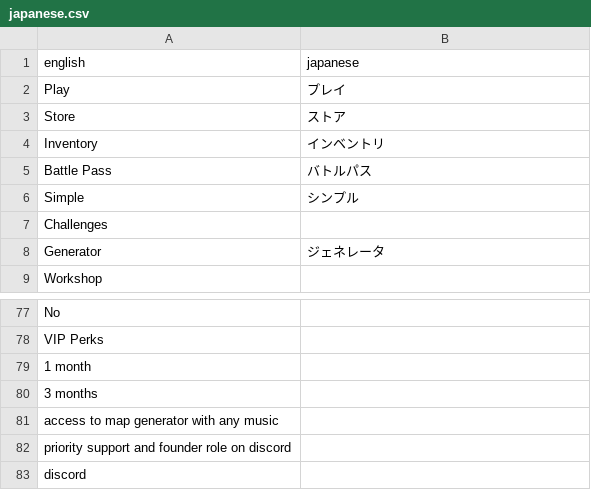
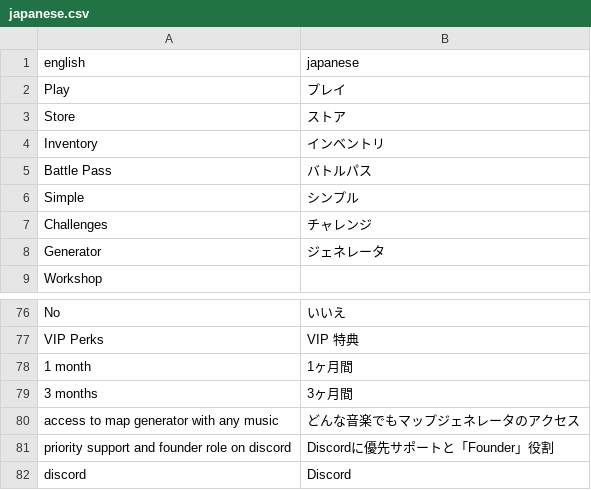
Before and after one commit to kamyker/BeatAim, a CSV file: translations/japanese.csv, drawn as a sheet; only a part is shown, gaps mark what is left out; addresses are those after the commit; the diff covers the shown part only; the diff names each change by its address in the sheet, - before the commit and + after, or states it on an @@ line.

```diff
--- a/translations/japanese.csv
+++ b/translations/japanese.csv
-B7 (japanese): (empty)
+B7 (japanese): チャレンジ
-B76 (japanese): (empty)
+B76 (japanese): いいえ
-B77 (japanese): (empty)
+B77 (japanese): VIP 特典
-B78 (japanese): (empty)
+B78 (japanese): 1ヶ月間
-B79 (japanese): (empty)
+B79 (japanese): 3ヶ月間
-B80 (japanese): (empty)
+B80 (japanese): どんな音楽でもマップジェネレータのアクセス
-B81 (japanese): (empty)
+B81 (japanese): Discordに優先サポートと「Founder」役割
-B82 (japanese): (empty)
+B82 (japanese): Discord
```
Also changed, not shown: 1 removed row and 26 edited cells elsewhere in this file, translations/koreana.csv, translations/polish.csv.
